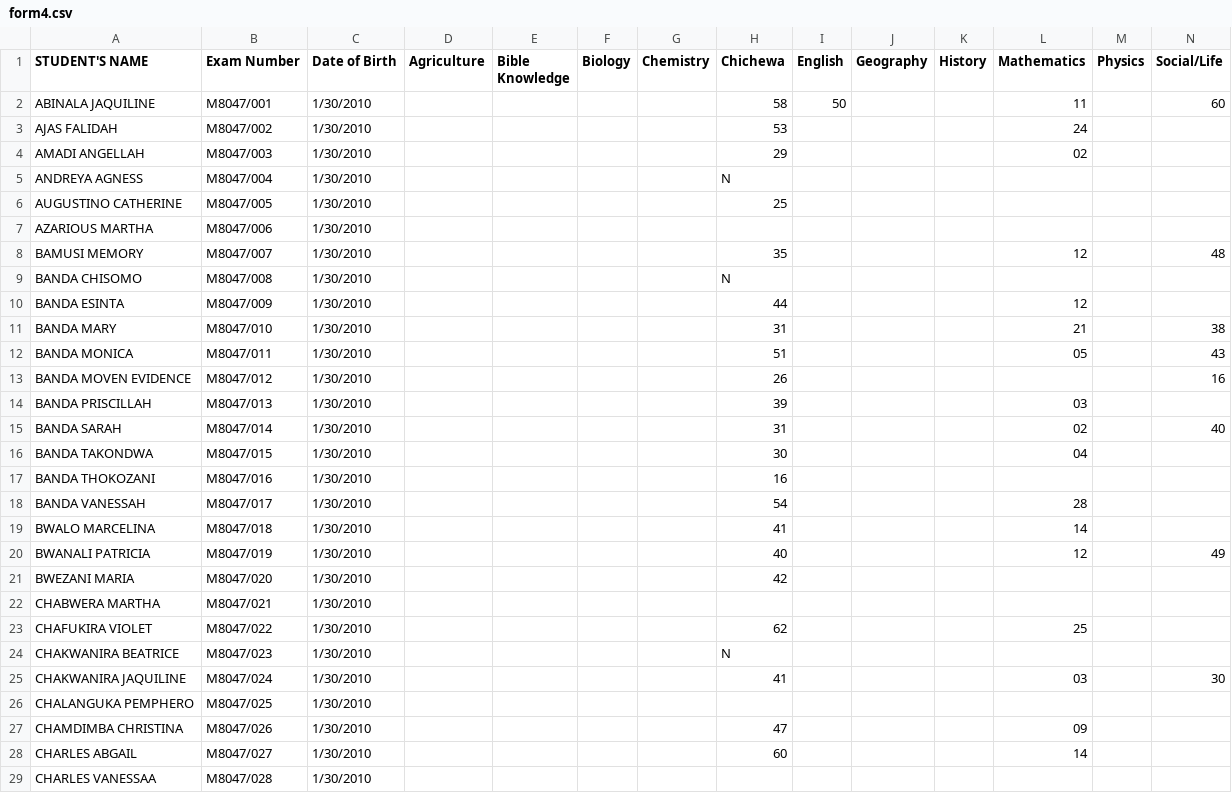
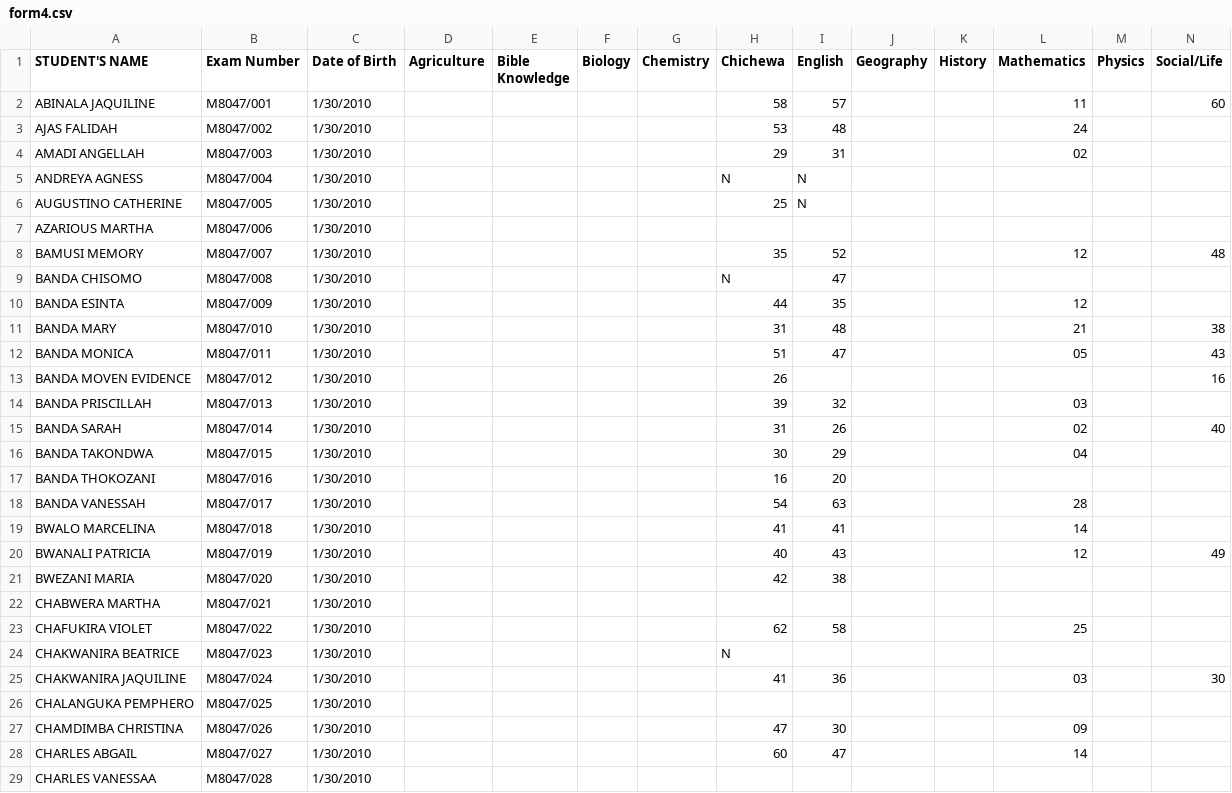
Before and after one commit to magawass/ExApp, a CSV file: form4.csv, drawn as a sheet; only a part is shown; the diff covers the shown part only.

Commit message:
Update: form4 - English (3/25/2026, 7:39:13 PM)

```diff
--- a/form4.csv
+++ b/form4.csv
@@ -1,29 +1,29 @@
 STUDENT'S NAME,Exam Number,Date of Birth,Agriculture,Bible Knowledge,Biology,Chemistry,Chichewa,English,Geography,History,Mathematics,Physics,Social/Life
-ABINALA JAQUILINE,M8047/001,1/30/2010,,,,,58,50,,,11,,60
-AJAS FALIDAH,M8047/002,1/30/2010,,,,,53,,,,24,,
-AMADI ANGELLAH,M8047/003,1/30/2010,,,,,29,,,,02,,
-ANDREYA AGNESS,M8047/004,1/30/2010,,,,,N,,,,,,
-AUGUSTINO CATHERINE,M8047/005,1/30/2010,,,,,25,,,,,,
+ABINALA JAQUILINE,M8047/001,1/30/2010,,,,,58,57,,,11,,60
+AJAS FALIDAH,M8047/002,1/30/2010,,,,,53,48,,,24,,
+AMADI ANGELLAH,M8047/003,1/30/2010,,,,,29,31,,,02,,
+ANDREYA AGNESS,M8047/004,1/30/2010,,,,,N,N,,,,,
+AUGUSTINO CATHERINE,M8047/005,1/30/2010,,,,,25,N,,,,,
 AZARIOUS MARTHA,M8047/006,1/30/2010,,,,,,,,,,,
-BAMUSI MEMORY,M8047/007,1/30/2010,,,,,35,,,,12,,48
-BANDA CHISOMO,M8047/008,1/30/2010,,,,,N,,,,,,
-BANDA ESINTA,M8047/009,1/30/2010,,,,,44,,,,12,,
-BANDA MARY,M8047/010,1/30/2010,,,,,31,,,,21,,38
-BANDA MONICA,M8047/011,1/30/2010,,,,,51,,,,05,,43
+BAMUSI MEMORY,M8047/007,1/30/2010,,,,,35,52,,,12,,48
+BANDA CHISOMO,M8047/008,1/30/2010,,,,,N,47,,,,,
+BANDA ESINTA,M8047/009,1/30/2010,,,,,44,35,,,12,,
+BANDA MARY,M8047/010,1/30/2010,,,,,31,48,,,21,,38
+BANDA MONICA,M8047/011,1/30/2010,,,,,51,47,,,05,,43
 BANDA MOVEN EVIDENCE,M8047/012,1/30/2010,,,,,26,,,,,,16
-BANDA PRISCILLAH,M8047/013,1/30/2010,,,,,39,,,,03,,
-BANDA SARAH,M8047/014,1/30/2010,,,,,31,,,,02,,40
-BANDA TAKONDWA,M8047/015,1/30/2010,,,,,30,,,,04,,
-BANDA THOKOZANI,M8047/016,1/30/2010,,,,,16,,,,,,
-BANDA VANESSAH,M8047/017,1/30/2010,,,,,54,,,,28,,
-BWALO MARCELINA,M8047/018,1/30/2010,,,,,41,,,,14,,
-BWANALI PATRICIA,M8047/019,1/30/2010,,,,,40,,,,12,,49
-BWEZANI MARIA,M8047/020,1/30/2010,,,,,42,,,,,,
+BANDA PRISCILLAH,M8047/013,1/30/2010,,,,,39,32,,,03,,
+BANDA SARAH,M8047/014,1/30/2010,,,,,31,26,,,02,,40
+BANDA TAKONDWA,M8047/015,1/30/2010,,,,,30,29,,,04,,
+BANDA THOKOZANI,M8047/016,1/30/2010,,,,,16,20,,,,,
+BANDA VANESSAH,M8047/017,1/30/2010,,,,,54,63,,,28,,
+BWALO MARCELINA,M8047/018,1/30/2010,,,,,41,41,,,14,,
+BWANALI PATRICIA,M8047/019,1/30/2010,,,,,40,43,,,12,,49
+BWEZANI MARIA,M8047/020,1/30/2010,,,,,42,38,,,,,
 CHABWERA MARTHA,M8047/021,1/30/2010,,,,,,,,,,,
-CHAFUKIRA VIOLET,M8047/022,1/30/2010,,,,,62,,,,25,,
+CHAFUKIRA VIOLET,M8047/022,1/30/2010,,,,,62,58,,,25,,
 CHAKWANIRA BEATRICE,M8047/023,1/30/2010,,,,,N,,,,,,
-CHAKWANIRA JAQUILINE,M8047/024,1/30/2010,,,,,41,,,,03,,30
+CHAKWANIRA JAQUILINE,M8047/024,1/30/2010,,,,,41,36,,,03,,30
 CHALANGUKA PEMPHERO,M8047/025,1/30/2010,,,,,,,,,,,
-CHAMDIMBA CHRISTINA,M8047/026,1/30/2010,,,,,47,,,,09,,
-CHARLES ABGAIL,M8047/027,1/30/2010,,,,,60,,,,14,,
+CHAMDIMBA CHRISTINA,M8047/026,1/30/2010,,,,,47,30,,,09,,
+CHARLES ABGAIL,M8047/027,1/30/2010,,,,,60,47,,,14,,
 CHARLES VANESSAA,M8047/028,1/30/2010,,,,,,,,,,,
```
Also changed, not shown: 5 edited cells elsewhere in this file.
